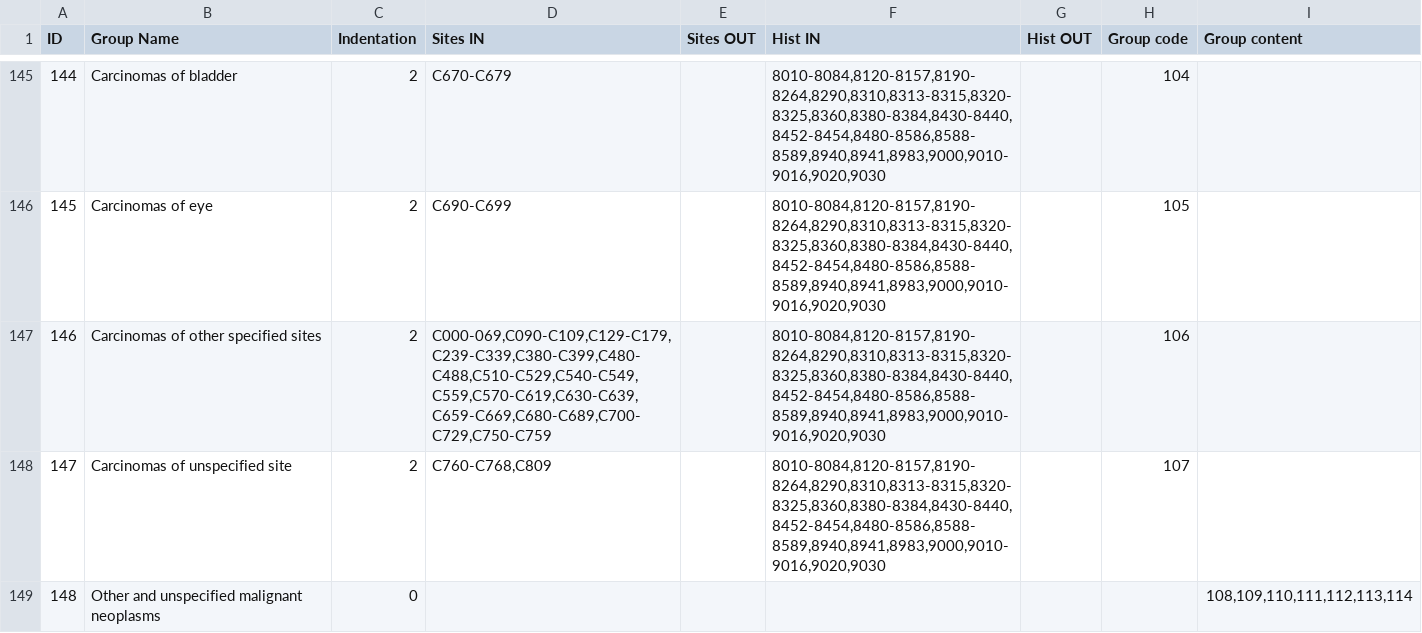
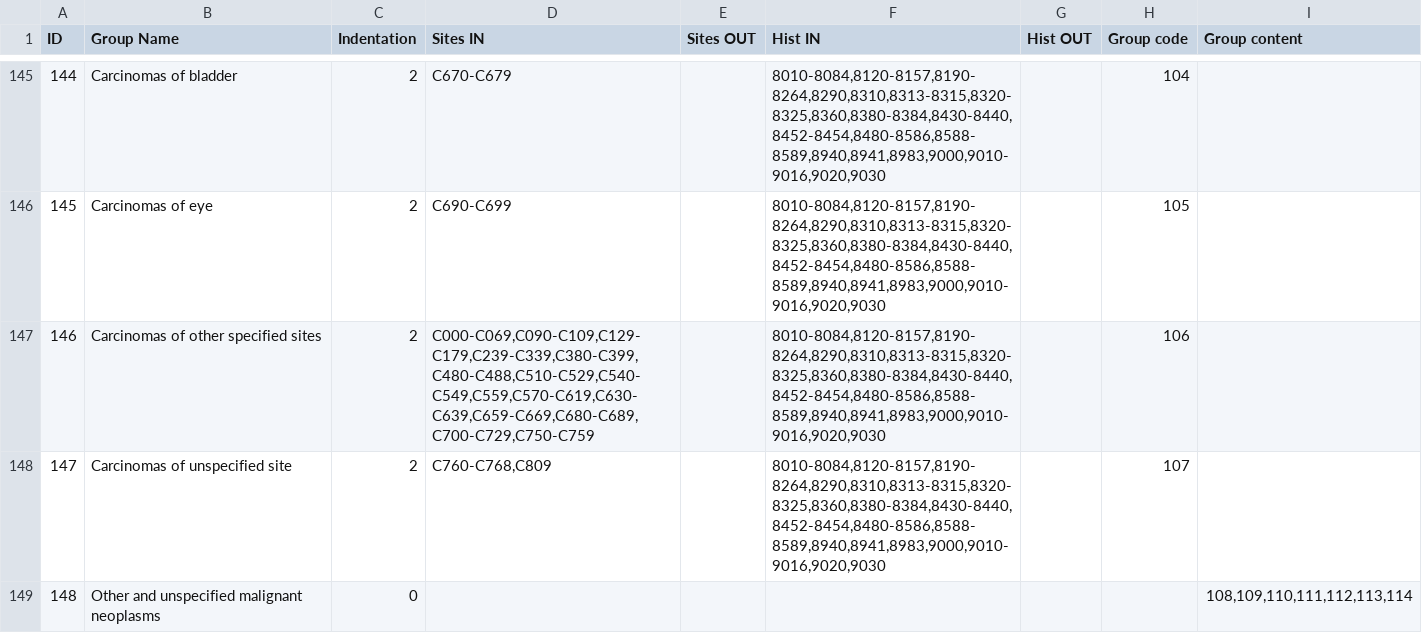
Before and after one commit to imsweb/algorithms, a CSV file: src/main/resources/iccc/iccc-data-third-edition.csv, drawn as a sheet; only a part is shown, gaps mark what is left out.

Commit message:
Fixed topography range for group code 106

```diff
--- a/src/main/resources/iccc/iccc-data-third-edition.csv
+++ b/src/main/resources/iccc/iccc-data-third-edition.csv
@@ -146,3 +146,3 @@ ID, Group Name, Indentation, Sites IN, Sites OUT, Hist IN, Hist OUT, Group code,
 "145","Carcinomas of eye","2","C690-C699",,"8010-8084,8120-8157,8190-8264,8290,8310,8313-8315,8320-8325,8360,8380-8384,8430-8440,8452-8454,8480-8586,8588-8589,8940,8941,8983,9000,9010-9016,9020,9030",,"105",
-"146","Carcinomas of other specified sites","2","C000-069,C090-C109,C129-C179,C239-C339,C380-C399,C480-C488,C510-C529,C540-C549,C559,C570-C619,C630-C639,C659-C669,C680-C689,C700-C729,C750-C759",,"8010-8084,8120-8157,8190-8264,8290,8310,8313-8315,8320-8325,8360,8380-8384,8430-8440,8452-8454,8480-8586,8588-8589,8940,8941,8983,9000,9010-9016,9020,9030",,"106",
+"146","Carcinomas of other specified sites","2","C000-C069,C090-C109,C129-C179,C239-C339,C380-C399,C480-C488,C510-C529,C540-C549,C559,C570-C619,C630-C639,C659-C669,C680-C689,C700-C729,C750-C759",,"8010-8084,8120-8157,8190-8264,8290,8310,8313-8315,8320-8325,8360,8380-8384,8430-8440,8452-8454,8480-8586,8588-8589,8940,8941,8983,9000,9010-9016,9020,9030",,"106",
 "147","Carcinomas of unspecified site","2","C760-C768,C809",,"8010-8084,8120-8157,8190-8264,8290,8310,8313-8315,8320-8325,8360,8380-8384,8430-8440,8452-8454,8480-8586,8588-8589,8940,8941,8983,9000,9010-9016,9020,9030",,"107",
```
